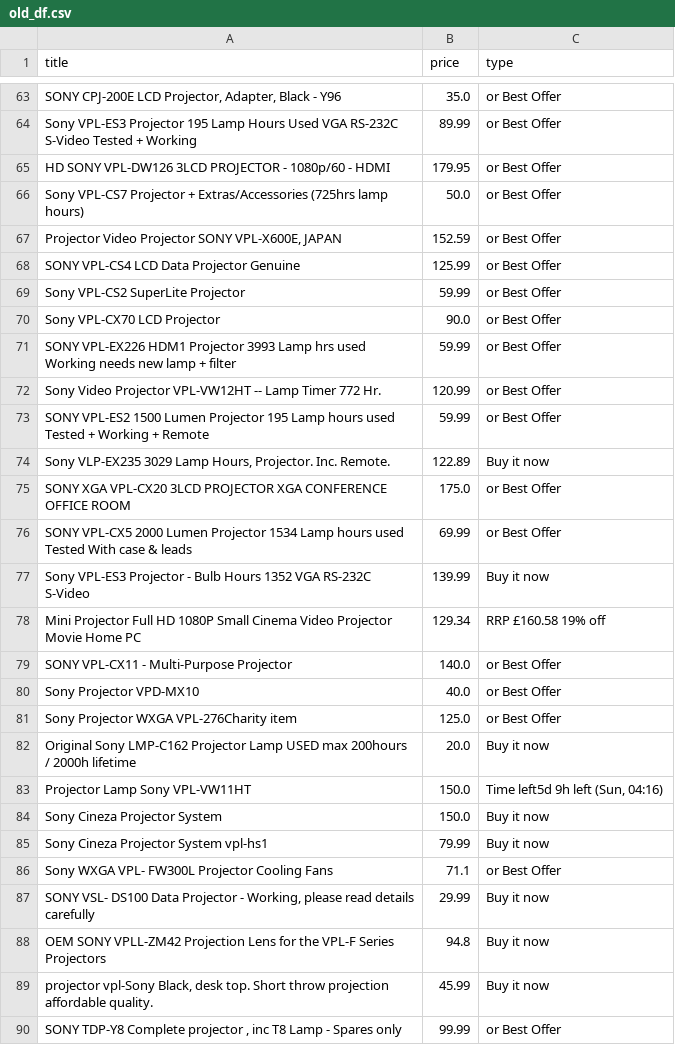
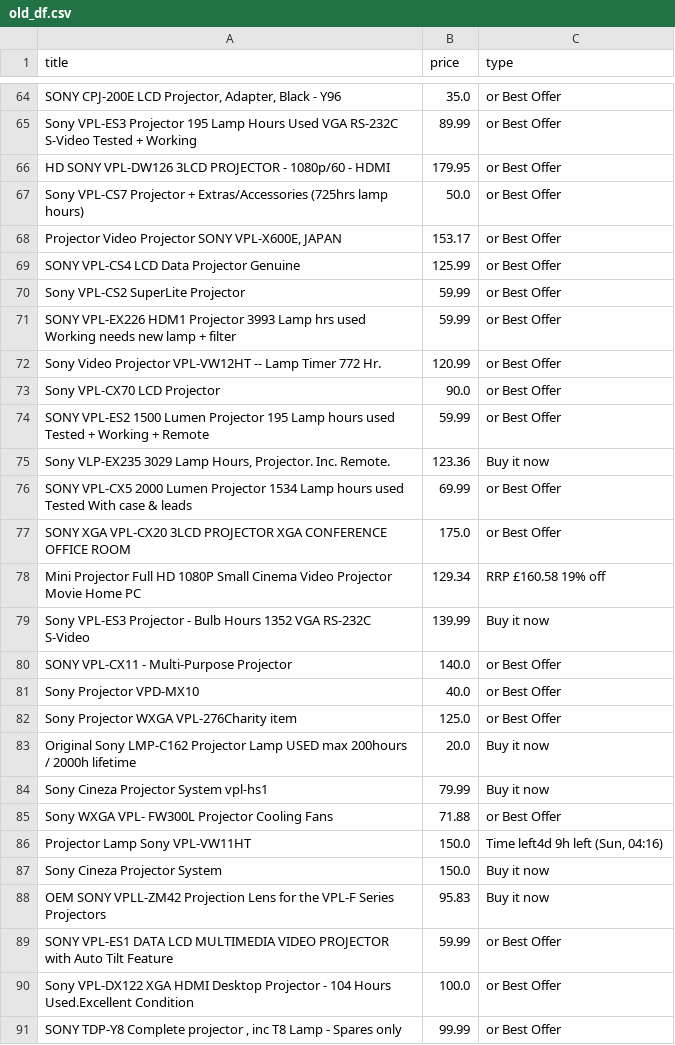
Before and after one commit to LFCottrell/Ebay_JVC, a CSV file: old_df.csv, drawn as a sheet; only a part is shown, gaps mark what is left out; the diff covers the shown part only.

```diff
--- a/old_df.csv
+++ b/old_df.csv
@@ -66,14 +67,14 @@ HD SONY VPL-DW126 3LCD PROJECTOR - 1080p/60 - HDMI,179.95,or Best Offer
 Sony VPL-CS7 Projector + Extras/Accessories (725hrs lamp hours),50.0,or Best Offer
-"Projector Video Projector SONY VPL-X600E, JAPAN",152.59,or Best Offer
+"Projector Video Projector SONY VPL-X600E, JAPAN",153.17,or Best Offer
 SONY VPL-CS4 LCD Data Projector Genuine,125.99,or Best Offer
 Sony VPL-CS2 SuperLite Projector,59.99,or Best Offer
-Sony VPL-CX70 LCD Projector,90.0,or Best Offer
 SONY VPL-EX226 HDM1 Projector 3993 Lamp hrs used Working needs new lamp + filter,59.99,or Best Offer
 Sony Video Projector VPL-VW12HT -- Lamp Timer 772 Hr.,120.99,or Best Offer
+Sony VPL-CX70 LCD Projector,90.0,or Best Offer
 SONY VPL-ES2 1500 Lumen Projector 195 Lamp hours used Tested + Working + Remote,59.99,or Best Offer
-"Sony VLP-EX235 3029 Lamp Hours, Projector. Inc. Remote.",122.89,Buy it now
+"Sony VLP-EX235 3029 Lamp Hours, Projector. Inc. Remote.",123.36,Buy it now
+SONY VPL-CX5 2000 Lumen Projector 1534 Lamp hours used Tested With case & leads,69.99,or Best Offer
 SONY XGA  VPL-CX20 3LCD PROJECTOR XGA CONFERENCE OFFICE ROOM ,175.0,or Best Offer
-SONY VPL-CX5 2000 Lumen Projector 1534 Lamp hours used Tested With case & leads,69.99,or Best Offer
+Mini Projector Full HD 1080P Small Cinema Video Projector Movie Home PC,129.34,RRP £160.58  19% off
  Sony VPL-ES3 Projector - Bulb Hours 1352 VGA RS-232C S-Video,139.99,Buy it now
-Mini Projector Full HD 1080P Small Cinema Video Projector Movie Home PC,129.34,RRP £160.58  19% off
 SONY VPL-CX11 - Multi-Purpose Projector,140.0,or Best Offer
@@ -82,9 +83,9 @@ Sony Projector WXGA VPL-276Charity item,125.0,or Best Offer
 Original Sony LMP-C162 Projector Lamp USED max 200hours / 2000h lifetime,20.0,Buy it now
-Projector Lamp Sony VPL-VW11HT,150.0,"Time left5d 9h left (Sun, 04:16)"
+Sony Cineza Projector System vpl-hs1,79.99,Buy it now
+Sony WXGA VPL- FW300L Projector Cooling Fans,71.88,or Best Offer
+Projector Lamp Sony VPL-VW11HT,150.0,"Time left4d 9h left (Sun, 04:16)"
 Sony Cineza Projector System,150.0,Buy it now
-Sony Cineza Projector System vpl-hs1,79.99,Buy it now
-Sony WXGA VPL- FW300L Projector Cooling Fans,71.1,or Best Offer
-"SONY VSL- DS100 Data Projector  - Working, please read details carefully",29.99,Buy it now
-OEM SONY VPLL-ZM42 Projection Lens for the VPL-F Series Projectors,94.8,Buy it now
-" projector vpl-Sony Black, desk top. Short throw projection affordable quality.",45.99,Buy it now
+OEM SONY VPLL-ZM42 Projection Lens for the VPL-F Series Projectors,95.83,Buy it now
+SONY VPL-ES1 DATA LCD MULTIMEDIA VIDEO PROJECTOR with Auto Tilt Feature,59.99,or Best Offer
+Sony VPL-DX122 XGA HDMI  Desktop Projector - 104 Hours Used.Excellent  Condition,100.0,or Best Offer
 "SONY  TDP-Y8   Complete projector , inc T8 Lamp - Spares only",99.99,or Best Offer
```
Also changed, not shown: 8 added rows, 7 removed rows, 15 moved rows and 19 edited cells elsewhere in this file, new_df.csv, output_auction.csv, 1 other file.
